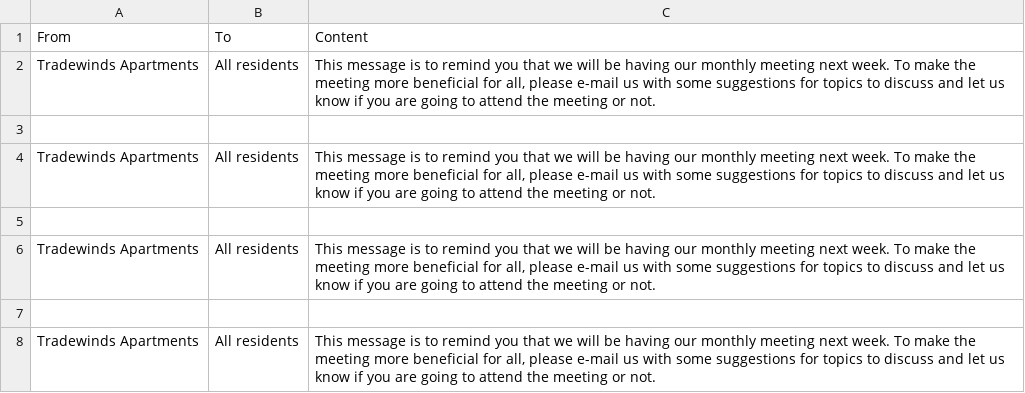
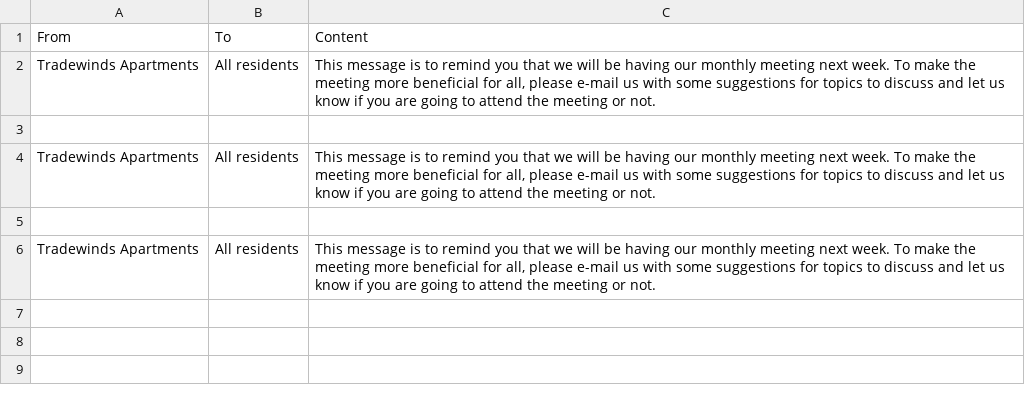
Before and after one commit to doanhuynh049/Concurrency-Program, a CSV file: email/email_archive.csv, drawn as a sheet.

```diff
--- a/email/email_archive.csv
+++ b/email/email_archive.csv
@@ -6,3 +6 @@ Tradewinds Apartments;All residents;This message is to remind you that we will b
 Tradewinds Apartments;All residents;This message is to remind you that we will be having our monthly meeting next week. To make the meeting more beneficial for all, please e-mail us with some suggestions for topics to discuss and let us know if you are going to attend the meeting or not.
-
-Tradewinds Apartments;All residents;This message is to remind you that we will be having our monthly meeting next week. To make the meeting more beneficial for all, please e-mail us with some suggestions for topics to discuss and let us know if you are going to attend the meeting or not.
```
Also changed, not shown: 2 other files.
